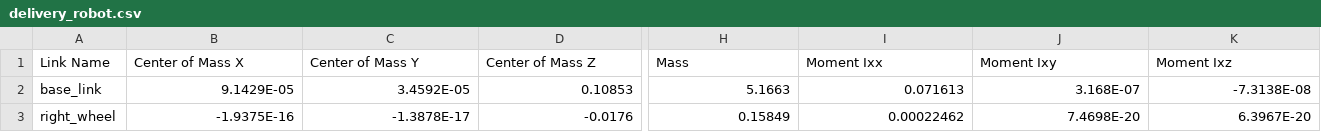
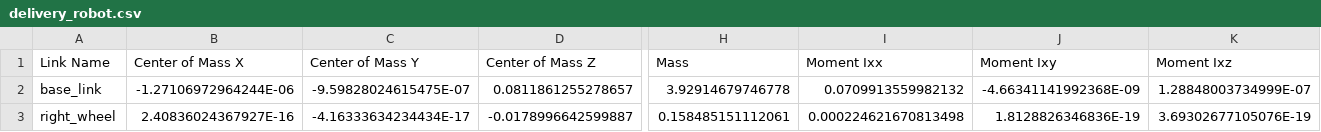
Before and after one commit to Brilliant-Technologies-Delivery-Robot/Autonomous_System, a CSV file: slam/delivery_robot/urdf/delivery_robot.csv, drawn as a sheet; only a part is shown, gaps mark what is left out; the diff covers the shown part only; the diff names each change by its address in the sheet, - before the commit and + after, or states it on an @@ line.

Commit message:
update robot urdf

```diff
--- a/slam/delivery_robot/urdf/delivery_robot.csv
+++ b/slam/delivery_robot/urdf/delivery_robot.csv
-B2 (Center of Mass X): 9.1429E-05
+B2 (Center of Mass X): -1.27106972964244E-06
-C2 (Center of Mass Y): 3.4592E-05
+C2 (Center of Mass Y): -9.59828024615475E-07
-D2 (Center of Mass Z): 0.10853
+D2 (Center of Mass Z): 0.0811861255278657
-H2 (Mass): 5.1663
+H2 (Mass): 3.92914679746778
-I2 (Moment Ixx): 0.071613
+I2 (Moment Ixx): 0.0709913559982132
-J2 (Moment Ixy): 3.168E-07
+J2 (Moment Ixy): -4.66341141992368E-09
-K2 (Moment Ixz): -7.3138E-08
+K2 (Moment Ixz): 1.28848003734999E-07
-B3 (Center of Mass X): -1.9375E-16
+B3 (Center of Mass X): 2.40836024367927E-16
-C3 (Center of Mass Y): -1.3878E-17
+C3 (Center of Mass Y): -4.16333634234434E-17
-D3 (Center of Mass Z): -0.0176
+D3 (Center of Mass Z): -0.0178996642599887
-H3 (Mass): 0.15849
+H3 (Mass): 0.158485151112061
-I3 (Moment Ixx): 0.00022462
+I3 (Moment Ixx): 0.000224621670813498
-J3 (Moment Ixy): 7.4698E-20
+J3 (Moment Ixy): 1.8128826346836E-19
-K3 (Moment Ixz): 6.3967E-20
+K3 (Moment Ixz): 3.69302677105076E-19
```
Also changed, not shown: 43 edited cells elsewhere in this file, 22 other files.
